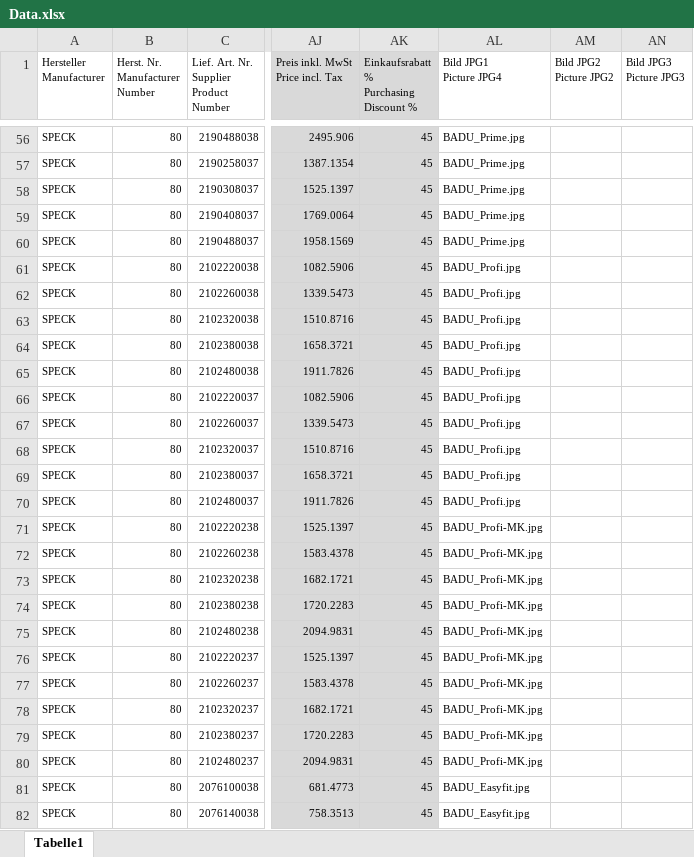
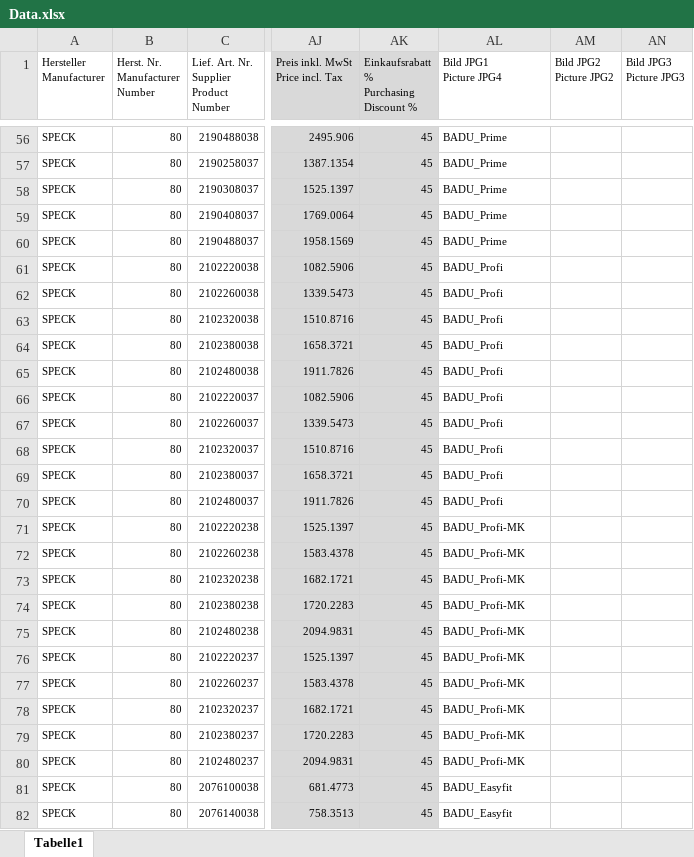
Before and after one commit to Ashishkumar6387784995/Spato, an Excel workbook: storage/app/public/products_import_files/Data.xlsx, sheet Tabelle1, drawn as a sheet; only a part is shown, gaps mark what is left out; values as stored, in another font and other column widths than the file's, no borders; charts and pictures not drawn; the diff covers the shown part only; the diff names each change by its address in the sheet, - before the commit and + after, or states it on an @@ line.

```diff
--- a/storage/app/public/products_import_files/Data.xlsx (sheet Tabelle1)
+++ b/storage/app/public/products_import_files/Data.xlsx (sheet Tabelle1)
-AL56:AL60 (Bild JPG1 Picture JPG4): BADU_Prime.jpg
+AL56:AL60 (Bild JPG1 Picture JPG4): BADU_Prime
-AL61:AL70 (Bild JPG1 Picture JPG4): BADU_Profi.jpg
+AL61:AL70 (Bild JPG1 Picture JPG4): BADU_Profi
-AL71:AL80 (Bild JPG1 Picture JPG4): BADU_Profi-MK.jpg
+AL71:AL80 (Bild JPG1 Picture JPG4): BADU_Profi-MK
-AL81:AL82 (Bild JPG1 Picture JPG4): BADU_Easyfit.jpg
+AL81:AL82 (Bild JPG1 Picture JPG4): BADU_Easyfit
```
Also changed, not shown: 269 edited cells elsewhere in this sheet, charts or pictures, 5 other files.
